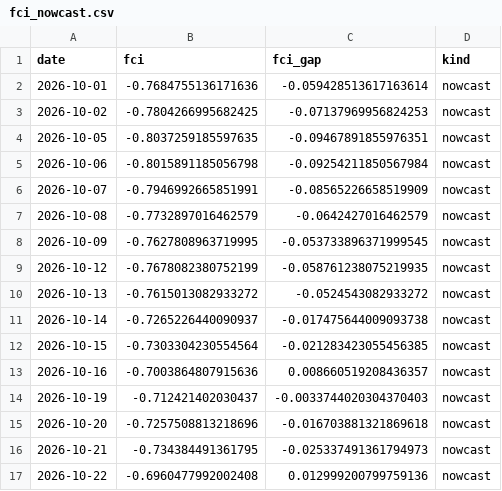
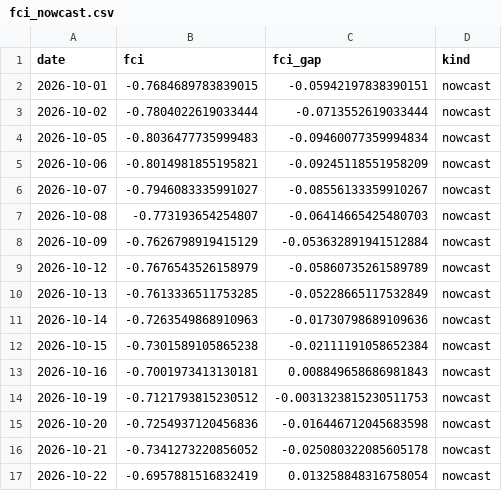
Before and after one commit to alp-simsek/fcistar, a CSV file: backend/data/output/fci_nowcast.csv, drawn as a sheet; only a part is shown; the diff covers the shown part only.

```diff
--- a/backend/data/output/fci_nowcast.csv
+++ b/backend/data/output/fci_nowcast.csv
@@ -1,17 +1,17 @@
 date,fci,fci_gap,kind
-2026-10-01,-0.7684755136171636,-0.059428513617163614,nowcast
-2026-10-02,-0.7804266995682425,-0.07137969956824253,nowcast
-2026-10-05,-0.8037259185597635,-0.09467891855976351,nowcast
-2026-10-06,-0.8015891185056798,-0.09254211850567984,nowcast
-2026-10-07,-0.7946992665851991,-0.08565226658519909,nowcast
-2026-10-08,-0.7732897016462579,-0.0642427016462579,nowcast
-2026-10-09,-0.7627808963719995,-0.053733896371999545,nowcast
-2026-10-12,-0.7678082380752199,-0.058761238075219935,nowcast
-2026-10-13,-0.7615013082933272,-0.0524543082933272,nowcast
-2026-10-14,-0.7265226440090937,-0.017475644009093738,nowcast
-2026-10-15,-0.7303304230554564,-0.021283423055456385,nowcast
-2026-10-16,-0.7003864807915636,0.008660519208436357,nowcast
-2026-10-19,-0.712421402030437,-0.0033744020304370403,nowcast
-2026-10-20,-0.7257508813218696,-0.016703881321869618,nowcast
-2026-10-21,-0.734384491361795,-0.025337491361794973,nowcast
-2026-10-22,-0.6960477992002408,0.012999200799759136,nowcast
+2026-10-01,-0.7684689783839015,-0.05942197838390151,nowcast
+2026-10-02,-0.7804022619033444,-0.0713552619033444,nowcast
+2026-10-05,-0.8036477735999483,-0.09460077359994834,nowcast
+2026-10-06,-0.8014981855195821,-0.09245118551958209,nowcast
+2026-10-07,-0.7946083335991027,-0.08556133359910267,nowcast
+2026-10-08,-0.773193654254807,-0.06414665425480703,nowcast
+2026-10-09,-0.7626798919415129,-0.053632891941512884,nowcast
+2026-10-12,-0.7676543526158979,-0.05860735261589789,nowcast
+2026-10-13,-0.7613336511753285,-0.05228665117532849,nowcast
+2026-10-14,-0.7263549868910963,-0.01730798689109636,nowcast
+2026-10-15,-0.7301589105865238,-0.02111191058652384,nowcast
+2026-10-16,-0.7001973413130181,0.008849658686981843,nowcast
+2026-10-19,-0.7121793815230512,-0.0031323815230511753,nowcast
+2026-10-20,-0.7254937120456836,-0.016446712045683598,nowcast
+2026-10-21,-0.7341273220856052,-0.025080322085605178,nowcast
+2026-10-22,-0.6957881516832419,0.013258848316758054,nowcast
```
Also changed, not shown: 1 added row and 12 edited cells elsewhere in this file, backend/data/output/fci_components.csv, 1 other file.
